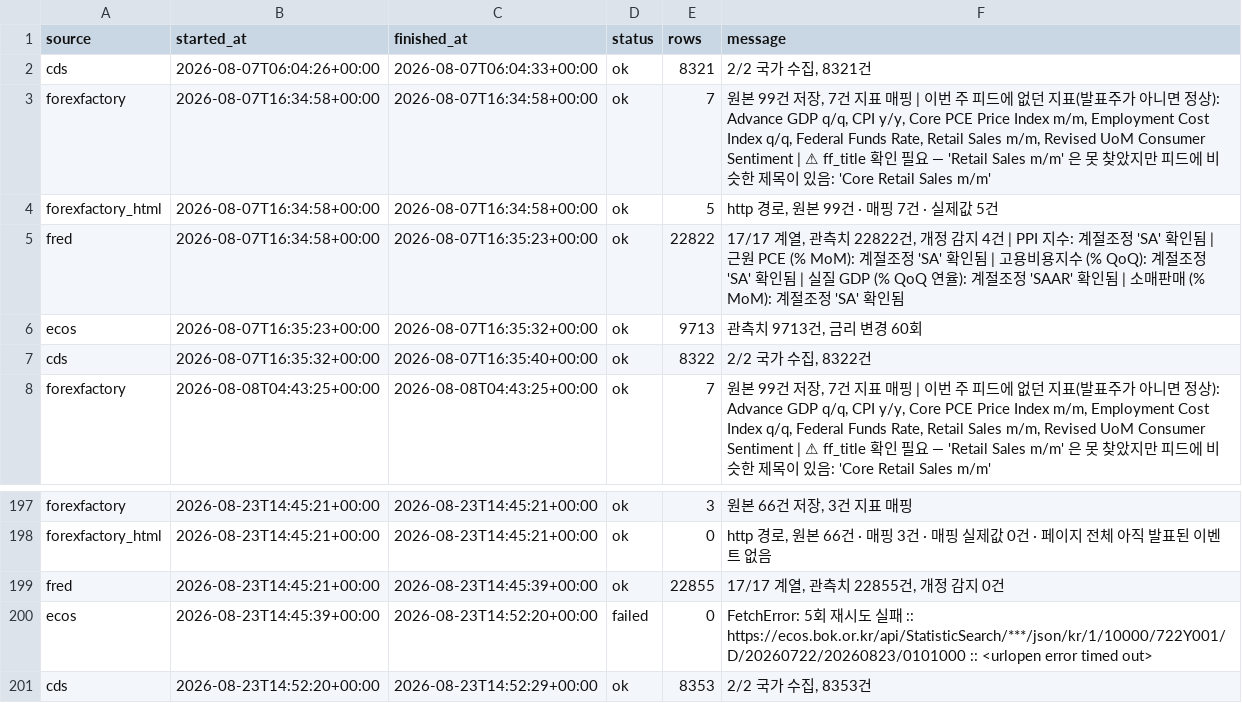
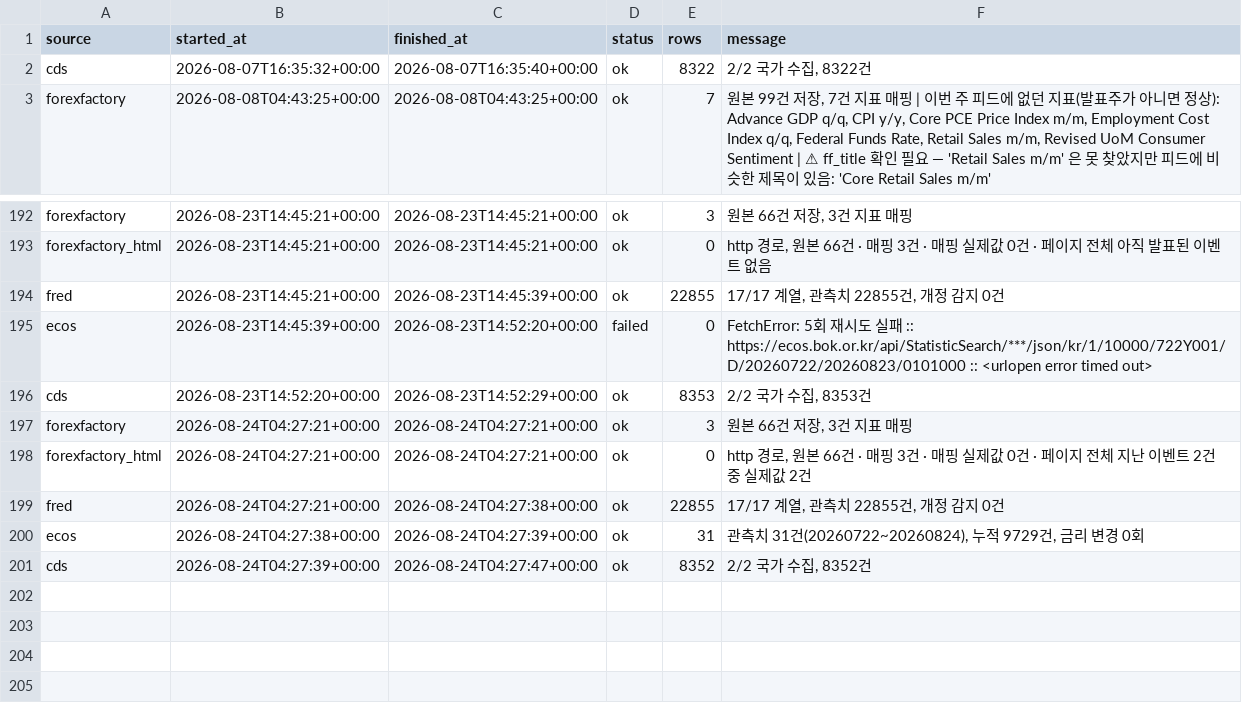
Before and after one commit to greyx9-sketch/macro, a CSV file: 시황/data/fetch_log.csv, drawn as a sheet; only a part is shown, gaps mark what is left out.

```diff
--- a/시황/data/fetch_log.csv
+++ b/시황/data/fetch_log.csv
@@ -1,7 +1,2 @@
 source,started_at,finished_at,status,rows,message
-cds,2026-08-07T06:04:26+00:00,2026-08-07T06:04:33+00:00,ok,8321,"2/2 국가 수집, 8321건"
-forexfactory,2026-08-07T16:34:58+00:00,2026-08-07T16:34:58+00:00,ok,7,"원본 99건 저장, 7건 지표 매핑 | 이번 주 피드에 없던 지표(발표주가 아니면 정상): Advance GDP q/q, CPI y/y, Core PCE Price Index m/m, Employment Cost Index q/q, Federal Funds Rate, Retail Sales m/m, Revised UoM Consumer Sentiment | ⚠ ff_title 확인 필요 — 'Retail Sales m/m' 은 못 찾았지만 피드에 비슷한 제목이 있음: 'Core Retail Sales m/m'"
-forexfactory_html,2026-08-07T16:34:58+00:00,2026-08-07T16:34:58+00:00,ok,5,"http 경로, 원본 99건 · 매핑 7건 · 실제값 5건"
-fred,2026-08-07T16:34:58+00:00,2026-08-07T16:35:23+00:00,ok,22822,"17/17 계열, 관측치 22822건, 개정 감지 4건 | PPI 지수: 계절조정 'SA' 확인됨 | 근원 PCE (% MoM): 계절조정 'SA' 확인됨 | 고용비용지수 (% QoQ): 계절조정 'SA' 확인됨 | 실질 GDP (% QoQ 연율): 계절조정 'SAAR' 확인됨 | 소매판매 (% MoM): 계절조정 'SA' 확인됨"
-ecos,2026-08-07T16:35:23+00:00,2026-08-07T16:35:32+00:00,ok,9713,"관측치 9713건, 금리 변경 60회"
 cds,2026-08-07T16:35:32+00:00,2026-08-07T16:35:40+00:00,ok,8322,"2/2 국가 수집, 8322건"
@@ -201 +196,6 @@ ecos,2026-08-23T14:45:39+00:00,2026-08-23T14:52:20+00:00,failed,0,FetchError: 5
 cds,2026-08-23T14:52:20+00:00,2026-08-23T14:52:29+00:00,ok,8353,"2/2 국가 수집, 8353건"
+forexfactory,2026-08-24T04:27:21+00:00,2026-08-24T04:27:21+00:00,ok,3,"원본 66건 저장, 3건 지표 매핑"
+forexfactory_html,2026-08-24T04:27:21+00:00,2026-08-24T04:27:21+00:00,ok,0,"http 경로, 원본 66건 · 매핑 3건 · 매핑 실제값 0건 · 페이지 전체 지난 이벤트 2건 중 실제값 2건"
+fred,2026-08-24T04:27:21+00:00,2026-08-24T04:27:38+00:00,ok,22855,"17/17 계열, 관측치 22855건, 개정 감지 0건"
+ecos,2026-08-24T04:27:38+00:00,2026-08-24T04:27:39+00:00,ok,31,"관측치 31건(20260722~20260824), 누적 9729건, 금리 변경 0회"
+cds,2026-08-24T04:27:39+00:00,2026-08-24T04:27:47+00:00,ok,8352,"2/2 국가 수집, 8352건"
```
Also changed, not shown: 3 other files.
